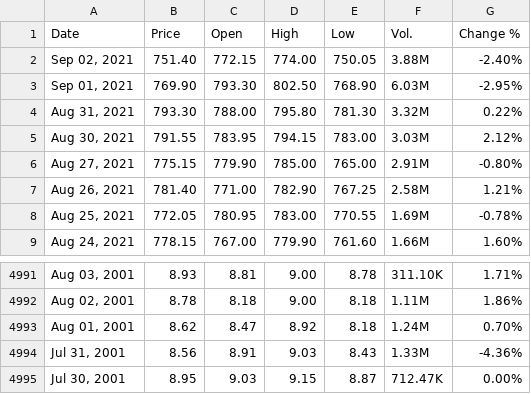
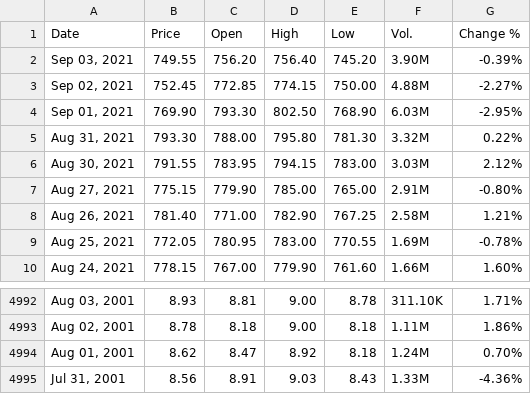
Before and after one commit to winsthomas/StockPredictionData, a CSV file: aux_files/M&M.csv, drawn as a sheet; only a part is shown, gaps mark what is left out.

```diff
--- a/aux_files/M&M.csv
+++ b/aux_files/M&M.csv
@@ -1,3 +1,4 @@
 "Date","Price","Open","High","Low","Vol.","Change %"
-"Sep 02, 2021","751.40","772.15","774.00","750.05","3.88M","-2.40%"
+"Sep 03, 2021","749.55","756.20","756.40","745.20","3.90M","-0.39%"
+"Sep 02, 2021","752.45","772.85","774.15","750.00","4.88M","-2.27%"
 "Sep 01, 2021","769.90","793.30","802.50","768.90","6.03M","-2.95%"
@@ -4994,2 +4995 @@
 "Jul 31, 2001","8.56","8.91","9.03","8.43","1.33M","-4.36%"
-"Jul 30, 2001","8.95","9.03","9.15","8.87","712.47K","0.00%"
```
Also changed, not shown: aux_files/HCLTECH.csv, aux_files/HDFCBANK.csv, 11 other files.
